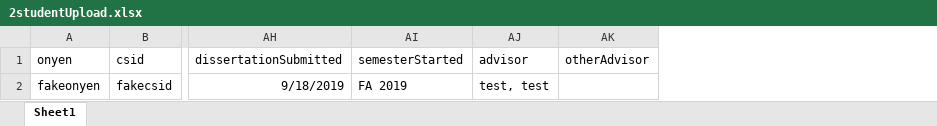
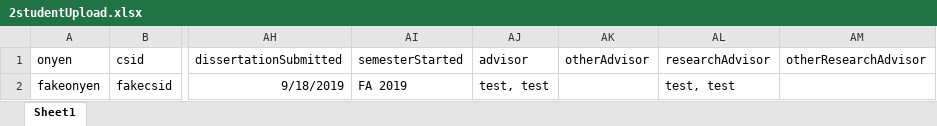
Before and after one commit to embreymorton/CS-Grad-Tracker, an Excel workbook: data/InOrderUploadTests/2studentUpload.xlsx, sheet Sheet1, drawn as a sheet; only a part is shown, gaps mark what is left out; values as stored, in another font and other column widths than the file's, no borders; the diff names each change by its address in the sheet, - before the commit and + after, or states it on an @@ line.

Commit message:
created two advisor fields for both research and academic

```diff
--- a/data/InOrderUploadTests/2studentUpload.xlsx (sheet Sheet1)
+++ b/data/InOrderUploadTests/2studentUpload.xlsx (sheet Sheet1)
+column AL (researchAdvisor), row 2: test, test
+column AM (otherResearchAdvisor), empty
```
Also changed, not shown: 33 other files.
